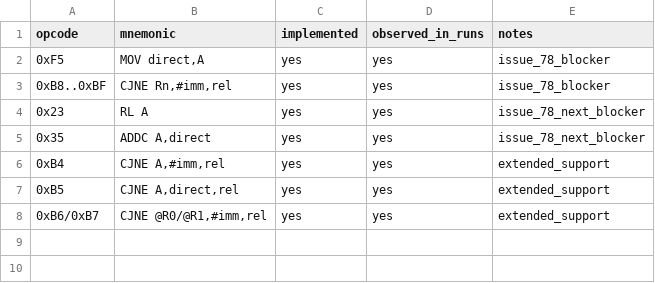
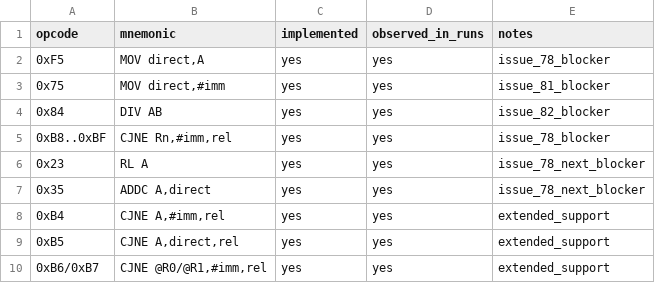
Before and after one commit to lixoisnip/Ppkp, a CSV file: docs/emulator/cpu_subset_coverage.csv, drawn as a sheet.

```diff
--- a/docs/emulator/cpu_subset_coverage.csv
+++ b/docs/emulator/cpu_subset_coverage.csv
@@ -2,2 +2,4 @@ opcode,mnemonic,implemented,observed_in_runs,notes
 0xF5,"MOV direct,A",yes,yes,issue_78_blocker
+0x75,"MOV direct,#imm",yes,yes,issue_81_blocker
+0x84,DIV AB,yes,yes,issue_82_blocker
 0xB8..0xBF,"CJNE Rn,#imm,rel",yes,yes,issue_78_blocker
```
Also changed, not shown: docs/emulator/candidate_packet_records.csv, docs/emulator/function_trace_summary.csv, 6 other files.
